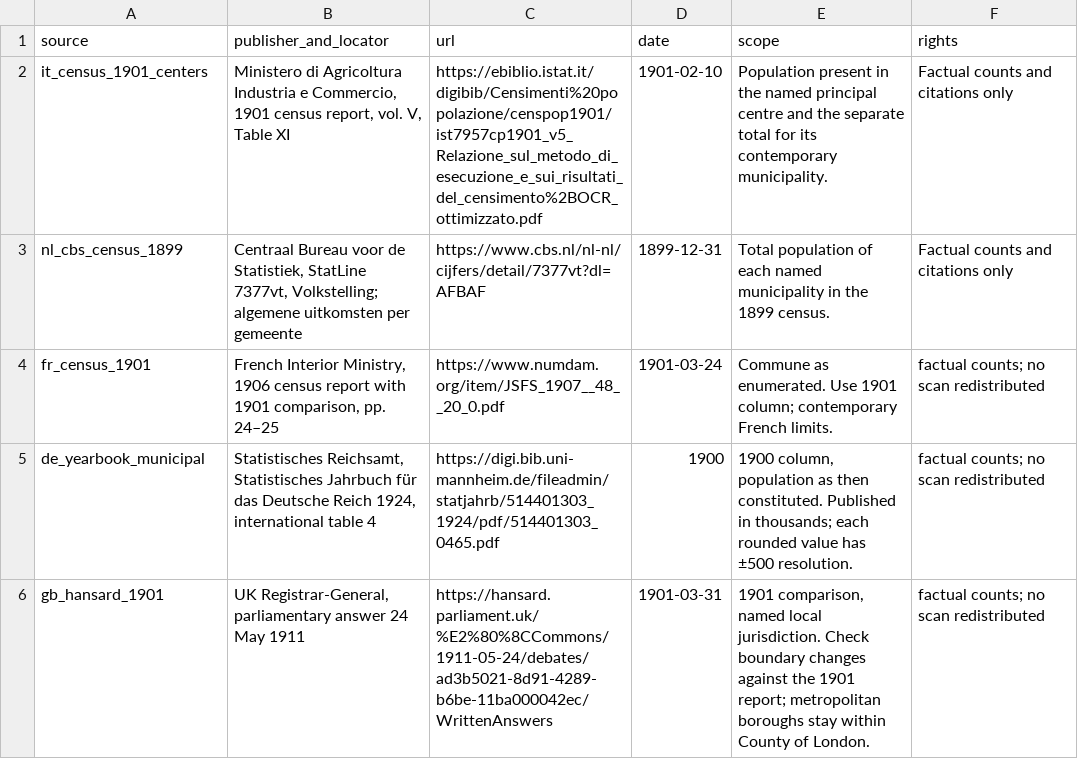
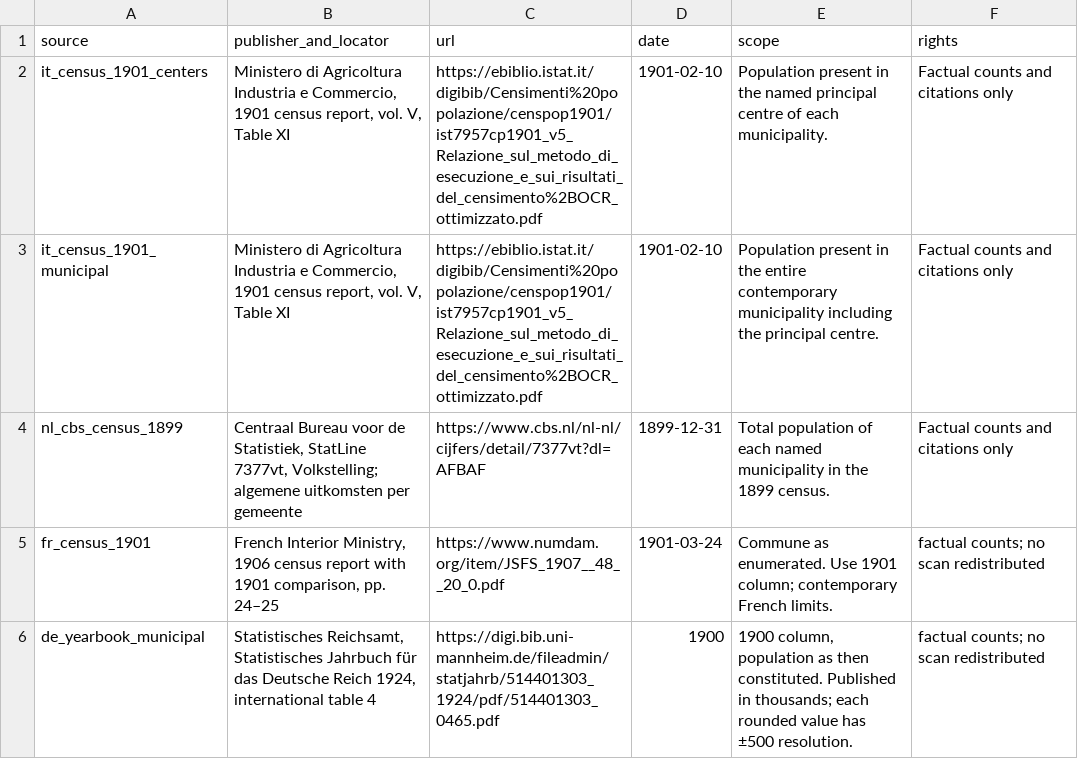
Before and after one commit to ryoumiyahayato/wwo, a CSV file: data/world_map/historical/city_landscape_1900/supplement-sources.csv, drawn as a sheet; only a part is shown; the shorter side is filled out with more unchanged rows.

```diff
--- a/data/world_map/historical/city_landscape_1900/supplement-sources.csv
+++ b/data/world_map/historical/city_landscape_1900/supplement-sources.csv
@@ -1,3 +1,4 @@
 source,publisher_and_locator,url,date,scope,rights
-it_census_1901_centers,"Ministero di Agricoltura Industria e Commercio, 1901 census report, vol. V, Table XI",https://ebiblio.istat.it/digibib/Censimenti%20popolazione/censpop1901/ist7957cp1901_v5_Relazione_sul_metodo_di_esecuzione_e_sui_risultati_del_censimento%2BOCR_ottimizzato.pdf,1901-02-10,Population present in the named principal centre and the separate total for its contemporary municipality.,Factual counts and citations only
+it_census_1901_centers,"Ministero di Agricoltura Industria e Commercio, 1901 census report, vol. V, Table XI",https://ebiblio.istat.it/digibib/Censimenti%20popolazione/censpop1901/ist7957cp1901_v5_Relazione_sul_metodo_di_esecuzione_e_sui_risultati_del_censimento%2BOCR_ottimizzato.pdf,1901-02-10,Population present in the named principal centre of each municipality.,Factual counts and citations only
+it_census_1901_municipal,"Ministero di Agricoltura Industria e Commercio, 1901 census report, vol. V, Table XI",https://ebiblio.istat.it/digibib/Censimenti%20popolazione/censpop1901/ist7957cp1901_v5_Relazione_sul_metodo_di_esecuzione_e_sui_risultati_del_censimento%2BOCR_ottimizzato.pdf,1901-02-10,Population present in the entire contemporary municipality including the principal centre.,Factual counts and citations only
 nl_cbs_census_1899,"Centraal Bureau voor de Statistiek, StatLine 7377vt, Volkstelling; algemene uitkomsten per gemeente",https://www.cbs.nl/nl-nl/cijfers/detail/7377vt?dl=AFBAF,1899-12-31,Total population of each named municipality in the 1899 census.,Factual counts and citations only
```
Also changed, not shown: data/world_map/historical/city_landscape_1900/decisions.csv, data/world_map/historical/city_landscape_1900/supplement-population.csv, 4 other files.
